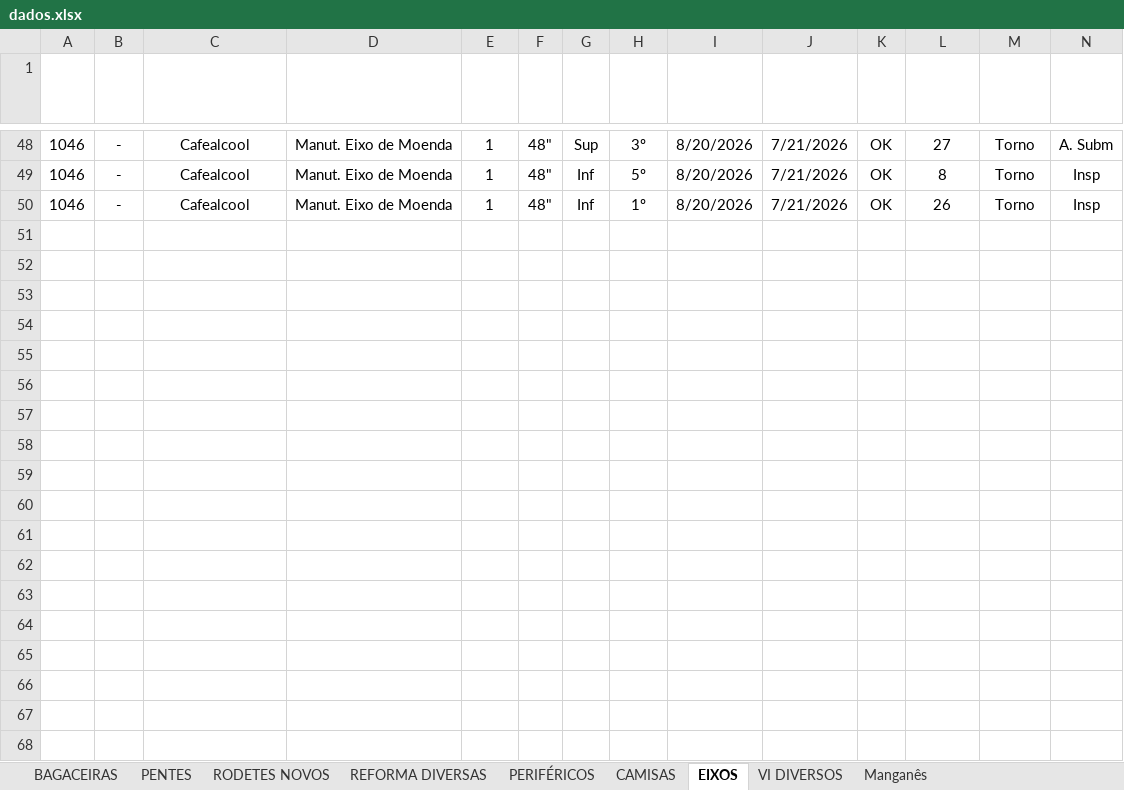
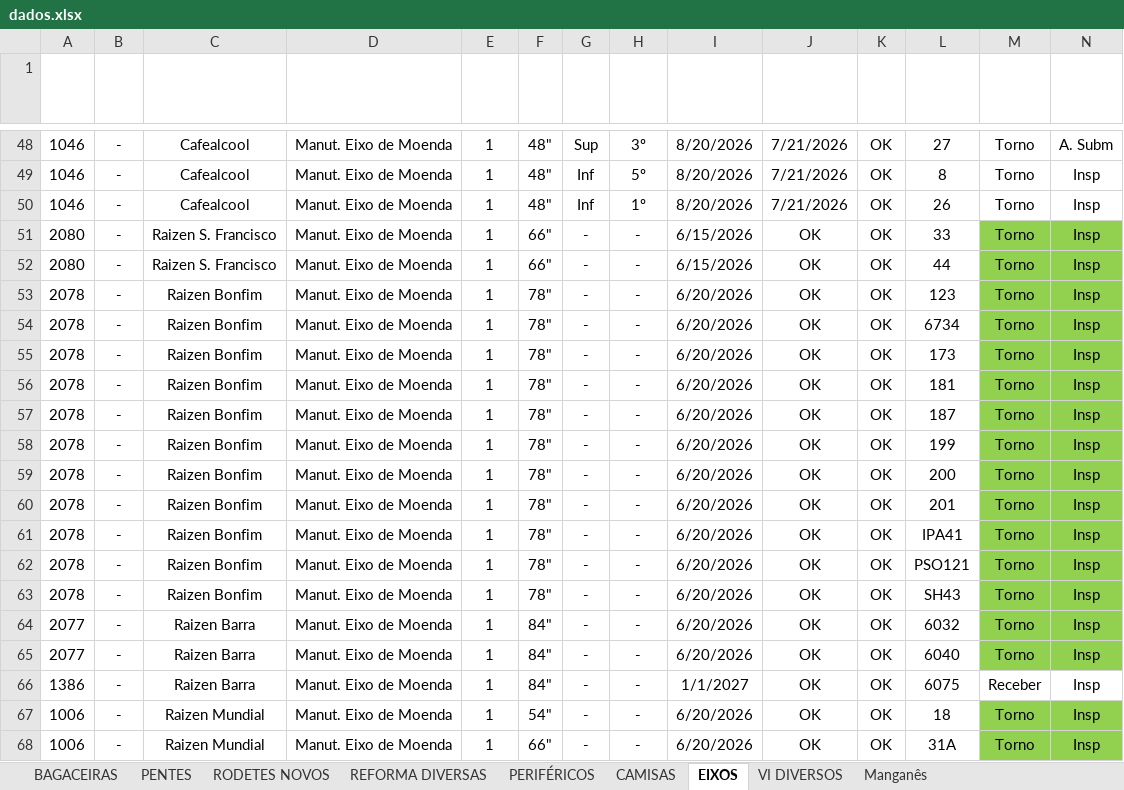
Before and after one commit to marcelodilena/carteira_prod, an Excel workbook: dados.xlsx, sheet EIXOS, drawn as a sheet; only a part is shown, gaps mark what is left out; values as stored, in another font and other column widths than the file's, no borders; conditional formats and table styles not drawn; rows hold the shown columns only; the diff covers the shown part only; the diff names each change by its address in the sheet, - before the commit and + after, or states it on an @@ line.

```diff
--- a/dados.xlsx (sheet EIXOS)
+++ b/dados.xlsx (sheet EIXOS)
@@ row 51 unhidden: 2080 | - | Raizen S. Francisco | Manut. Eixo de Moenda | 1 | 66" | - | - | 6/15/2026 | OK | OK | 33 | Torno | Insp @@
@@ row 52 unhidden: 2080 | - | Raizen S. Francisco | Manut. Eixo de Moenda | 1 | 66" | - | - | 6/15/2026 | OK | OK | 44 | Torno | Insp @@
@@ row 53 unhidden: 2078 | - | Raizen Bonfim | Manut. Eixo de Moenda | 1 | 78" | - | - | 6/20/2026 | OK | OK | 123 | Torno | Insp @@
@@ row 54 unhidden: 2078 | - | Raizen Bonfim | Manut. Eixo de Moenda | 1 | 78" | - | - | 6/20/2026 | OK | OK | 6734 | Torno | Insp @@
@@ row 55 unhidden: 2078 | - | Raizen Bonfim | Manut. Eixo de Moenda | 1 | 78" | - | - | 6/20/2026 | OK | OK | 173 | Torno | Insp @@
@@ row 56 unhidden: 2078 | - | Raizen Bonfim | Manut. Eixo de Moenda | 1 | 78" | - | - | 6/20/2026 | OK | OK | 181 | Torno | Insp @@
@@ row 57 unhidden: 2078 | - | Raizen Bonfim | Manut. Eixo de Moenda | 1 | 78" | - | - | 6/20/2026 | OK | OK | 187 | Torno | Insp @@
@@ row 58 unhidden: 2078 | - | Raizen Bonfim | Manut. Eixo de Moenda | 1 | 78" | - | - | 6/20/2026 | OK | OK | 199 | Torno | Insp @@
@@ row 59 unhidden: 2078 | - | Raizen Bonfim | Manut. Eixo de Moenda | 1 | 78" | - | - | 6/20/2026 | OK | OK | 200 | Torno | Insp @@
@@ row 60 unhidden: 2078 | - | Raizen Bonfim | Manut. Eixo de Moenda | 1 | 78" | - | - | 6/20/2026 | OK | OK | 201 | Torno | Insp @@
@@ row 61 unhidden: 2078 | - | Raizen Bonfim | Manut. Eixo de Moenda | 1 | 78" | - | - | 6/20/2026 | OK | OK | IPA41 | Torno | Insp @@
@@ row 62 unhidden: 2078 | - | Raizen Bonfim | Manut. Eixo de Moenda | 1 | 78" | - | - | 6/20/2026 | OK | OK | PSO121 | Torno | Insp @@
@@ row 63 unhidden: 2078 | - | Raizen Bonfim | Manut. Eixo de Moenda | 1 | 78" | - | - | 6/20/2026 | OK | OK | SH43 | Torno | Insp @@
@@ row 64 unhidden: 2077 | - | Raizen Barra | Manut. Eixo de Moenda | 1 | 84" | - | - | 6/20/2026 | OK | OK | 6032 | Torno | Insp @@
@@ row 65 unhidden: 2077 | - | Raizen Barra | Manut. Eixo de Moenda | 1 | 84" | - | - | 6/20/2026 | OK | OK | 6040 | Torno | Insp @@
@@ row 66 unhidden: 1386 | - | Raizen Barra | Manut. Eixo de Moenda | 1 | 84" | - | - | 1/1/2027 | OK | OK | 6075 | Receber | Insp @@
@@ row 67 unhidden: 1006 | - | Raizen Mundial | Manut. Eixo de Moenda | 1 | 54" | - | - | 6/20/2026 | OK | OK | 18 | Torno | Insp @@
@@ row 68 unhidden: 1006 | - | Raizen Mundial | Manut. Eixo de Moenda | 1 | 66" | - | - | 6/20/2026 | OK | OK | 31A | Torno | Insp @@
```
Also changed, not shown: 12 added rows and 55 hidden or unhidden rows elsewhere in this sheet, sheet PERIFÉRICOS, sheet PENTES, sheet VI DIVERSOS, sheet CAMISAS, sheet BAGACEIRAS, sheet Manganês, 2 more sheets, hidden cells.
